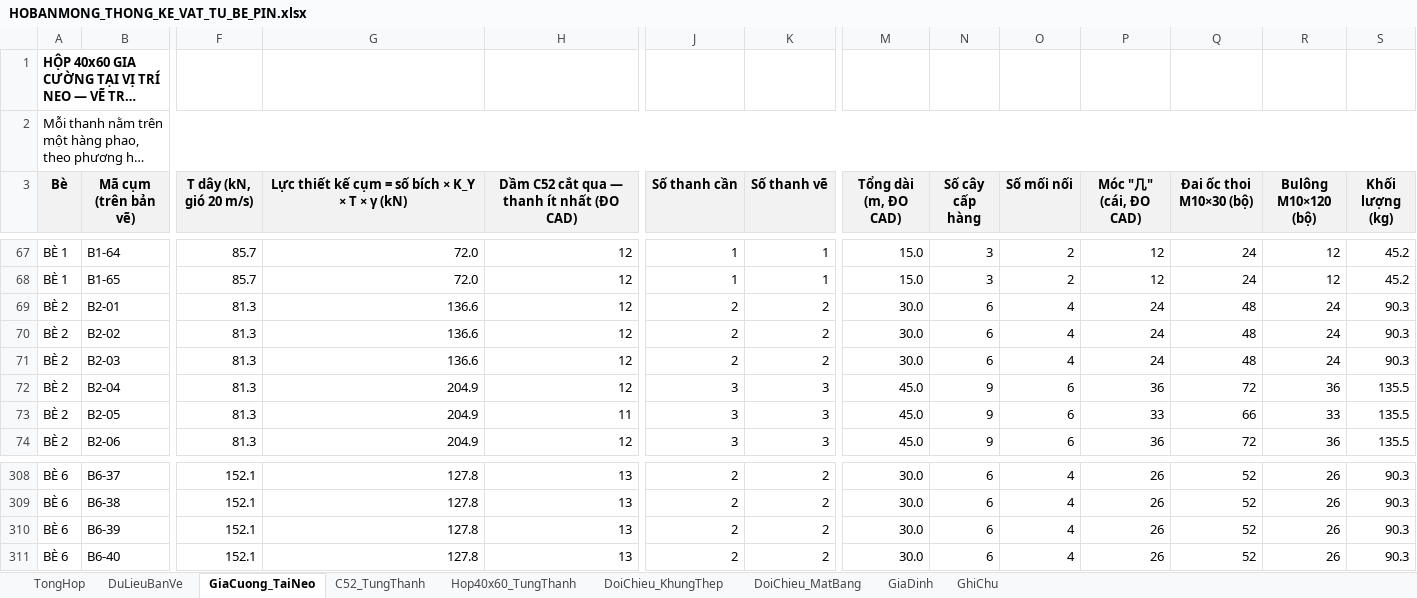
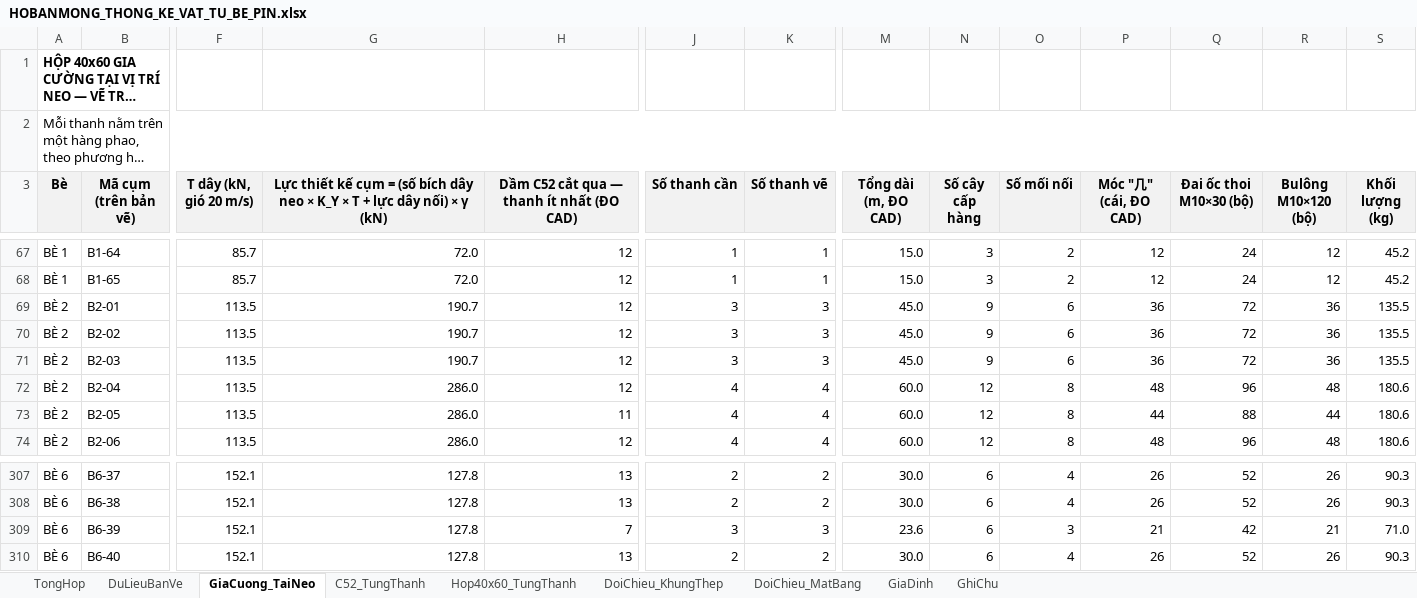
Before and after one commit to MinhNhat108/webneobe, an Excel workbook: public/docs_ban_mong/HOBANMONG_THONG_KE_VAT_TU_BE_PIN.xlsx, sheet GiaCuong_TaiNeo, drawn as a sheet; only a part is shown, gaps mark what is left out; long unchanged cells end in …; values as stored, in another font and other column widths than the file's, no borders; addresses are those after the commit; the diff covers the shown part only; the diff names each change by its address in the sheet, - before the commit and + after, or states it on an @@ line.

```diff
--- a/public/docs_ban_mong/HOBANMONG_THONG_KE_VAT_TU_BE_PIN.xlsx (sheet GiaCuong_TaiNeo)
+++ b/public/docs_ban_mong/HOBANMONG_THONG_KE_VAT_TU_BE_PIN.xlsx (sheet GiaCuong_TaiNeo)
-G3: …cụm = số bích × K_Y × T × γ…
+G3: …cụm = (số bích dây neo × K_Y × T + lực dây nối) × γ…
-F69:F74 (T dây (kN, gió 20 m/s)): 81.3
+F69:F74 (T dây (kN, gió 20 m/s)): 113.5
-G69:G71: 136.6
+G69:G71: 190.7
-J69:J71 (Số thanh cần): 2
+J69:J71 (Số thanh cần): 3
-K69:K71 (Số thanh vẽ): 2
+K69:K71 (Số thanh vẽ): 3
-M69:M71 (Tổng dài (m, ĐO CAD)): 30.0
+M69:M71 (Tổng dài (m, ĐO CAD)): 45.0
-N69:N71 (Số cây cấp hàng): 6
+N69:N71 (Số cây cấp hàng): 9
-O69:O71 (Số mối nối): 4
+O69:O71 (Số mối nối): 6
-P69:P71 (Móc "几" (cái, ĐO CAD)): 24
+P69:P71 (Móc "几" (cái, ĐO CAD)): 36
-Q69:Q71 (Đai ốc thoi M10×30 (bộ)): 48
+Q69:Q71 (Đai ốc thoi M10×30 (bộ)): 72
-R69:R71 (Bulông M10×120 (bộ)): 24
+R69:R71 (Bulông M10×120 (bộ)): 36
-S69:S71 (Khối lượng (kg)): 90.3
+S69:S71 (Khối lượng (kg)): 135.5
-G72:G74: 204.9
+G72:G74: 286.0
-J72:J74 (Số thanh cần): 3
+J72:J74 (Số thanh cần): 4
-K72:K74 (Số thanh vẽ): 3
+K72:K74 (Số thanh vẽ): 4
-M72:M74 (Tổng dài (m, ĐO CAD)): 45.0
+M72:M74 (Tổng dài (m, ĐO CAD)): 60.0
-N72:N74 (Số cây cấp hàng): 9
+N72:N74 (Số cây cấp hàng): 12
-O72:O74 (Số mối nối): 6
+O72:O74 (Số mối nối): 8
-P72 (Móc "几" (cái, ĐO CAD)): 36
+P72 (Móc "几" (cái, ĐO CAD)): 48
-Q72 (Đai ốc thoi M10×30 (bộ)): 72
+Q72 (Đai ốc thoi M10×30 (bộ)): 96
-R72 (Bulông M10×120 (bộ)): 36
+R72 (Bulông M10×120 (bộ)): 48
-S72:S74 (Khối lượng (kg)): 135.5
+S72:S74 (Khối lượng (kg)): 180.6
-P73 (Móc "几" (cái, ĐO CAD)): 33
+P73 (Móc "几" (cái, ĐO CAD)): 44
-Q73 (Đai ốc thoi M10×30 (bộ)): 66
+Q73 (Đai ốc thoi M10×30 (bộ)): 88
-R73 (Bulông M10×120 (bộ)): 33
+R73 (Bulông M10×120 (bộ)): 44
-P74 (Móc "几" (cái, ĐO CAD)): 36
+P74 (Móc "几" (cái, ĐO CAD)): 48
-Q74 (Đai ốc thoi M10×30 (bộ)): 72
+Q74 (Đai ốc thoi M10×30 (bộ)): 96
-R74 (Bulông M10×120 (bộ)): 36
+R74 (Bulông M10×120 (bộ)): 48
-H309: 13
+H309: 7
-J309 (Số thanh cần): 2
+J309 (Số thanh cần): 3
-K309 (Số thanh vẽ): 2
+K309 (Số thanh vẽ): 3
-M309 (Tổng dài (m, ĐO CAD)): 30.0
+M309 (Tổng dài (m, ĐO CAD)): 23.6
-O309 (Số mối nối): 4
+O309 (Số mối nối): 3
-P309 (Móc "几" (cái, ĐO CAD)): 26
+P309 (Móc "几" (cái, ĐO CAD)): 21
-Q309 (Đai ốc thoi M10×30 (bộ)): 52
+Q309 (Đai ốc thoi M10×30 (bộ)): 42
-R309 (Bulông M10×120 (bộ)): 26
+R309 (Bulông M10×120 (bộ)): 21
-S309 (Khối lượng (kg)): 90.3
+S309 (Khối lượng (kg)): 71.0
```
Also changed, not shown: 1 removed row and 1291 edited cells elsewhere in this sheet, sheet TongHop, sheet DuLieuBanVe, sheet DoiChieu_MatBang, formulas that keep their value, docs/mat-bang-neo-ban-mong/bang_thong_ke_neo_6_be.xlsx, docs/mat-bang-neo-ban-mong/bang_tinh_neo.xlsx, 28 other files.
